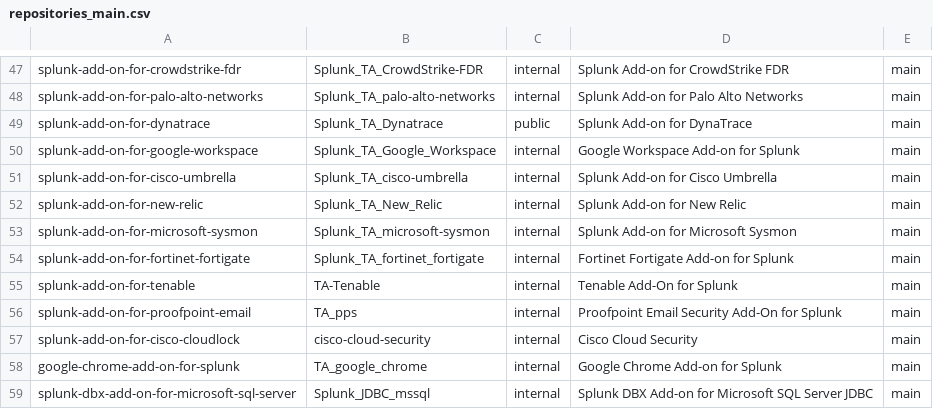
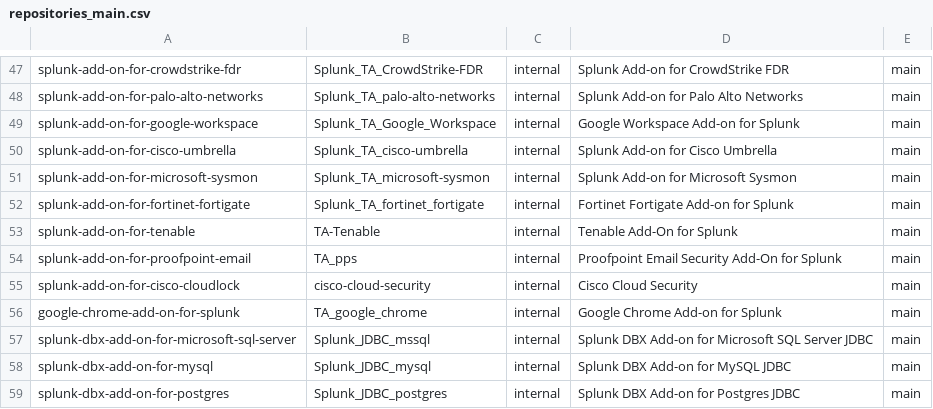
Before and after one commit to guohuang/addonfactory-repository-template, a CSV file: repositories_main.csv, drawn as a sheet; only a part is shown, gaps mark what is left out; the shorter side is filled out with more unchanged rows; the diff names each change by its address in the sheet, - before the commit and + after, or states it on an @@ line.

Commit message:
chore: remove Dynatrace and New Relic add-ons [skip ci] (#264)

```diff
--- a/repositories_main.csv
+++ b/repositories_main.csv
-row 49: splunk-add-on-for-dynatrace | Splunk_TA_Dynatrace | public | Splunk Add-on for DynaTrace | main
-row 52: splunk-add-on-for-new-relic | Splunk_TA_New_Relic | internal | Splunk Add-on for New Relic | main
```
